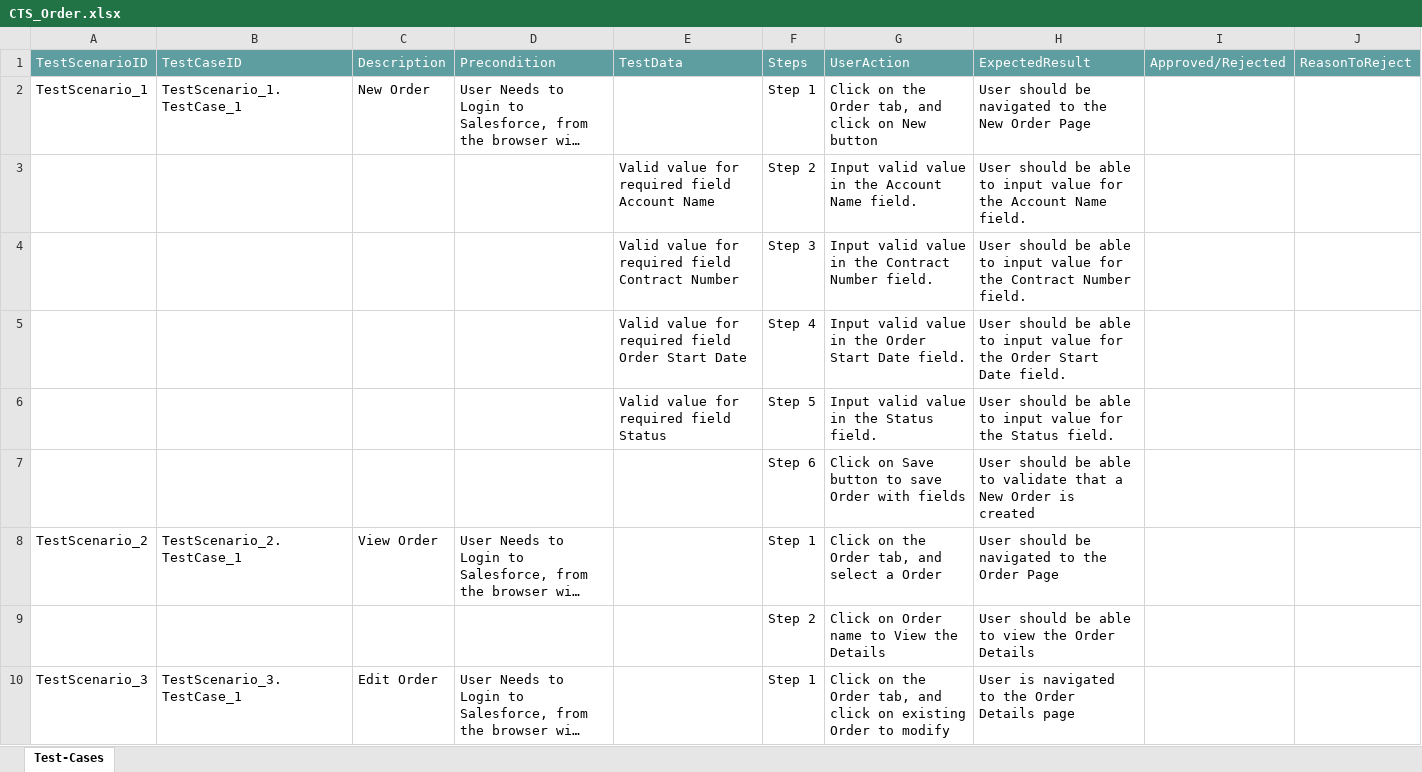
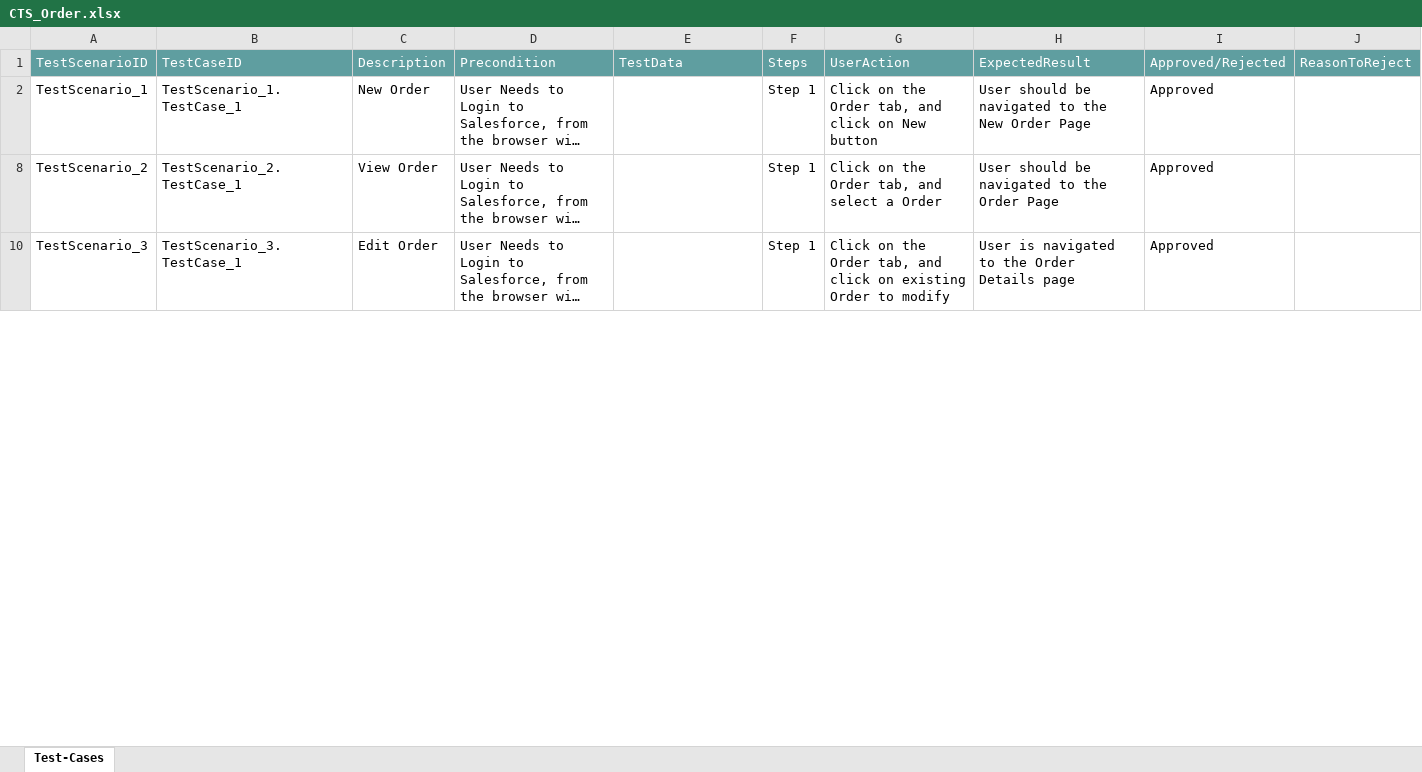
Before and after one commit to ShaikMohamedIrfan/CTS_ATIF, an Excel workbook: CTS_Order.xlsx, sheet Test-Cases, drawn as a sheet; only a part is shown; long unchanged cells end in …; values as stored, in another font and other column widths than the file's, no borders; table styles not drawn; the diff covers the shown part only; the diff names each change by its address in the sheet, - before the commit and + after, or states it on an @@ line.

Commit message:
Update CTS_Order.xlsx

```diff
--- a/CTS_Order.xlsx (sheet Test-Cases)
+++ b/CTS_Order.xlsx (sheet Test-Cases)
-I2: (empty)
+I2: Approved
@@ row 3 hidden:  |  |  |  | Valid value for required field Account Name | Step 2 | Input valid value in the Account Name field. | User should be able to input value for the Account Name field. @@
@@ row 4 hidden:  |  |  |  | Valid value for required field Contract Number | Step 3 | Input valid value in the Contract Number field. | User should be able to input value for the Contract Number field. @@
@@ row 5 hidden:  |  |  |  | Valid value for required field Order Start Date | Step 4 | Input valid value in the Order Start Date field. | User should be able to input value for the Order Start Date field. @@
@@ row 6 hidden:  |  |  |  | Valid value for required field Status | Step 5 | Input valid value in the Status field. | User should be able to input value for the Status field. @@
@@ row 7 hidden:  |  |  |  |  | Step 6 | Click on Save button to save Order with fields | User should be able to validate that a New Order is created @@
-I8: (empty)
+I8: Approved
@@ row 9 hidden:  |  |  |  |  | Step 2 | Click on Order name to View the Details | User should be able to view the Order Details @@
-I10: (empty)
+I10: Approved
```
Also changed, not shown: 7 hidden or unhidden rows and 1 edited cell elsewhere in this sheet.
